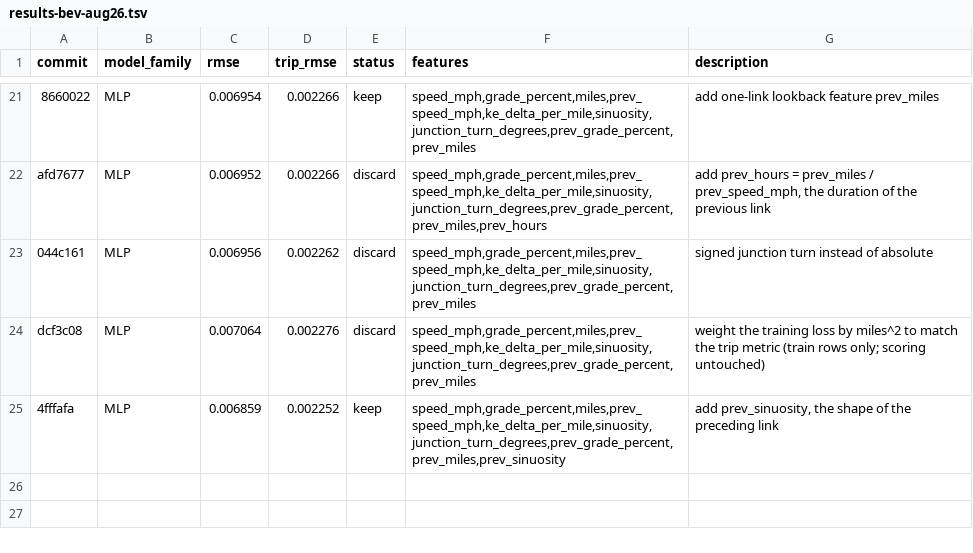
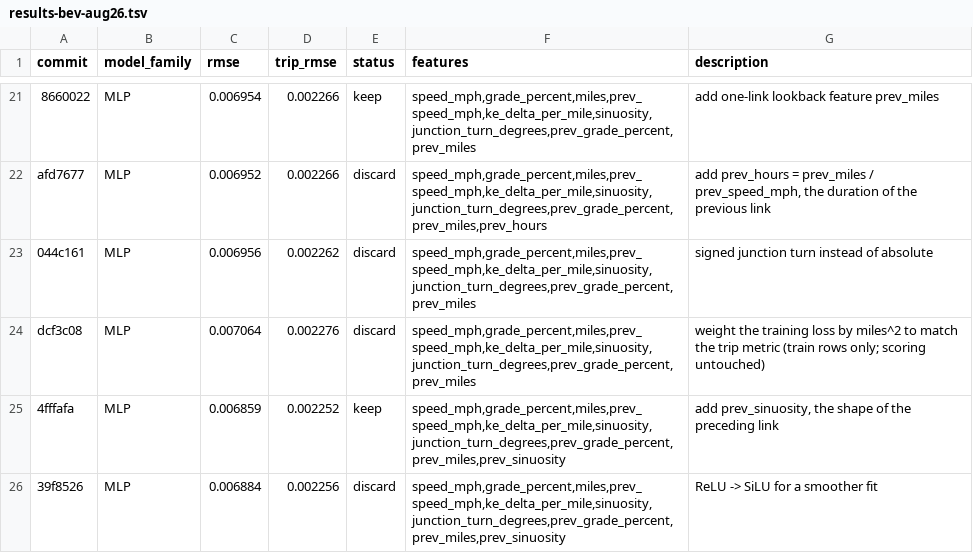
Before and after one commit to NatLabRockies/teta-autoresearch-powertrain, a TSV file: results/results-bev-aug26.tsv, drawn as a sheet; only a part is shown, gaps mark what is left out.

```diff
--- a/results/results-bev-aug26.tsv
+++ b/results/results-bev-aug26.tsv
@@ -25 +25,2 @@ dcf3c08	MLP	0.007064	0.002276	discard	speed_mph,grade_percent,miles,prev_speed_m
 4fffafa	MLP	0.006859	0.002252	keep	speed_mph,grade_percent,miles,prev_speed_mph,ke_delta_per_mile,sinuosity,junction_turn_degrees,prev_grade_percent,prev_miles,prev_sinuosity	add prev_sinuosity, the shape of the preceding link
+39f8526	MLP	0.006884	0.002256	discard	speed_mph,grade_percent,miles,prev_speed_mph,ke_delta_per_mile,sinuosity,junction_turn_degrees,prev_grade_percent,prev_miles,prev_sinuosity	ReLU -> SiLU for a smoother fit
```
Also changed, not shown: 2 other files.
